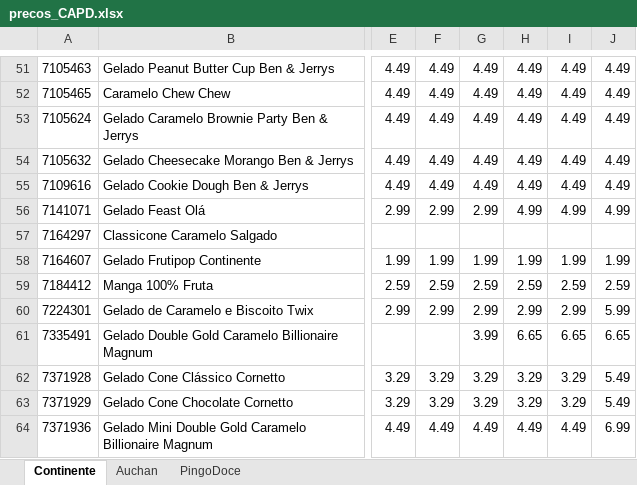
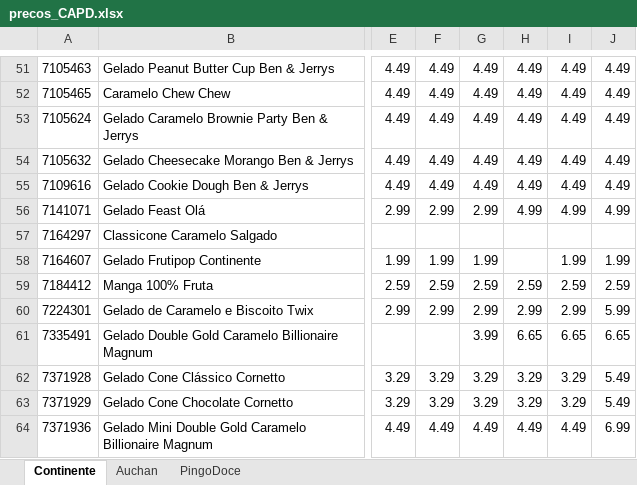
Before and after one commit to luizfernandofzhub/capd-prices, an Excel workbook: precos_CAPD.xlsx, sheet Continente, drawn as a sheet; only a part is shown, gaps mark what is left out; values as stored, in another font and other column widths than the file's, no borders; the diff names each change by its address in the sheet, - before the commit and + after, or states it on an @@ line.

Commit message:
update automatico 01/06/2026 19:56:19,54

```diff
--- a/precos_CAPD.xlsx (sheet Continente)
+++ b/precos_CAPD.xlsx (sheet Continente)
-H58: 1.99
+H58: (empty)
```
